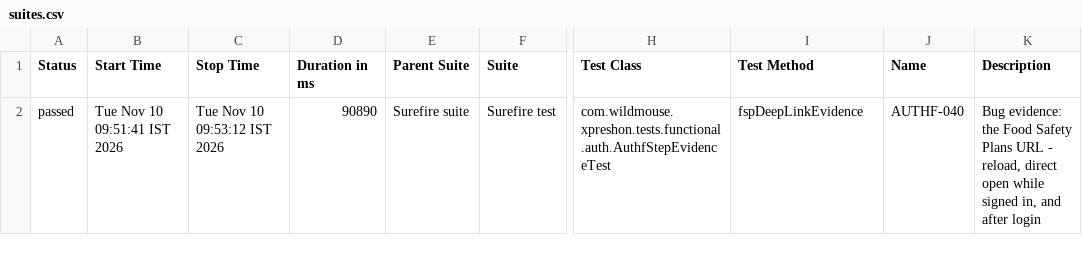
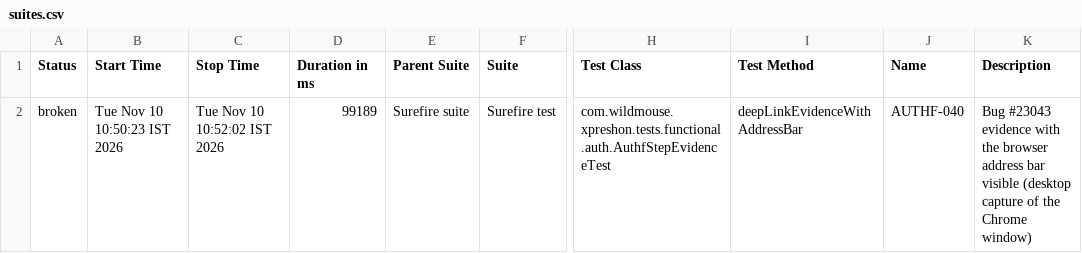
Before and after one commit to sarandadanika/wm-test-report, a CSV file: releases/release-01/data/suites.csv, drawn as a sheet; only a part is shown, gaps mark what is left out; the diff names each change by its address in the sheet, - before the commit and + after, or states it on an @@ line.

Commit message:
release-01 - 132/202 passed (2026-11-10 10:52)

```diff
--- a/releases/release-01/data/suites.csv
+++ b/releases/release-01/data/suites.csv
-A2 (Status): passed
+A2 (Status): broken
-B2 (Start Time): Tue Nov 10 09:51:41 IST 2026
+B2 (Start Time): Tue Nov 10 10:50:23 IST 2026
-C2 (Stop Time): Tue Nov 10 09:53:12 IST 2026
+C2 (Stop Time): Tue Nov 10 10:52:02 IST 2026
-D2 (Duration in ms): 90890
+D2 (Duration in ms): 99189
-I2 (Test Method): fspDeepLinkEvidence
+I2 (Test Method): deepLinkEvidenceWithAddressBar
-K2 (Description): Bug evidence: the Food Safety Plans URL - reload, direct open while signed in, and after login
+K2 (Description): Bug #23043 evidence with the browser address bar visible (desktop capture of the Chrome window)
```
Also changed, not shown: 38 other files.
